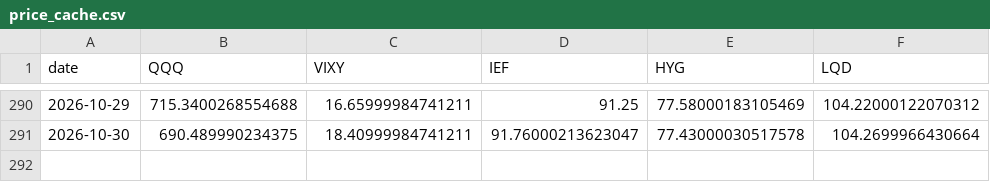
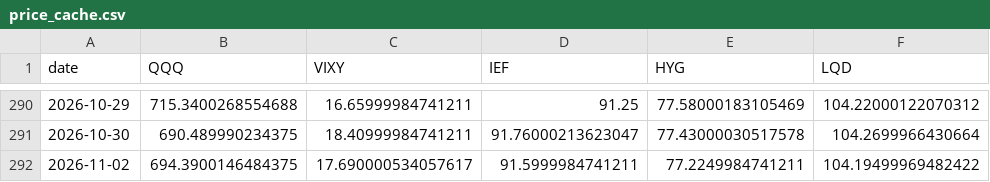
Before and after one commit to smartman3514-commits/fg-dashboard, a CSV file: scripts/price_cache.csv, drawn as a sheet; only a part is shown, gaps mark what is left out.

```diff
--- a/scripts/price_cache.csv
+++ b/scripts/price_cache.csv
@@ -291 +291,2 @@
 2026-10-30,690.489990234375,18.40999984741211,91.76000213623047,77.43000030517578,104.2699966430664
+2026-11-02,694.3900146484375,17.690000534057617,91.5999984741211,77.2249984741211,104.19499969482422
```
